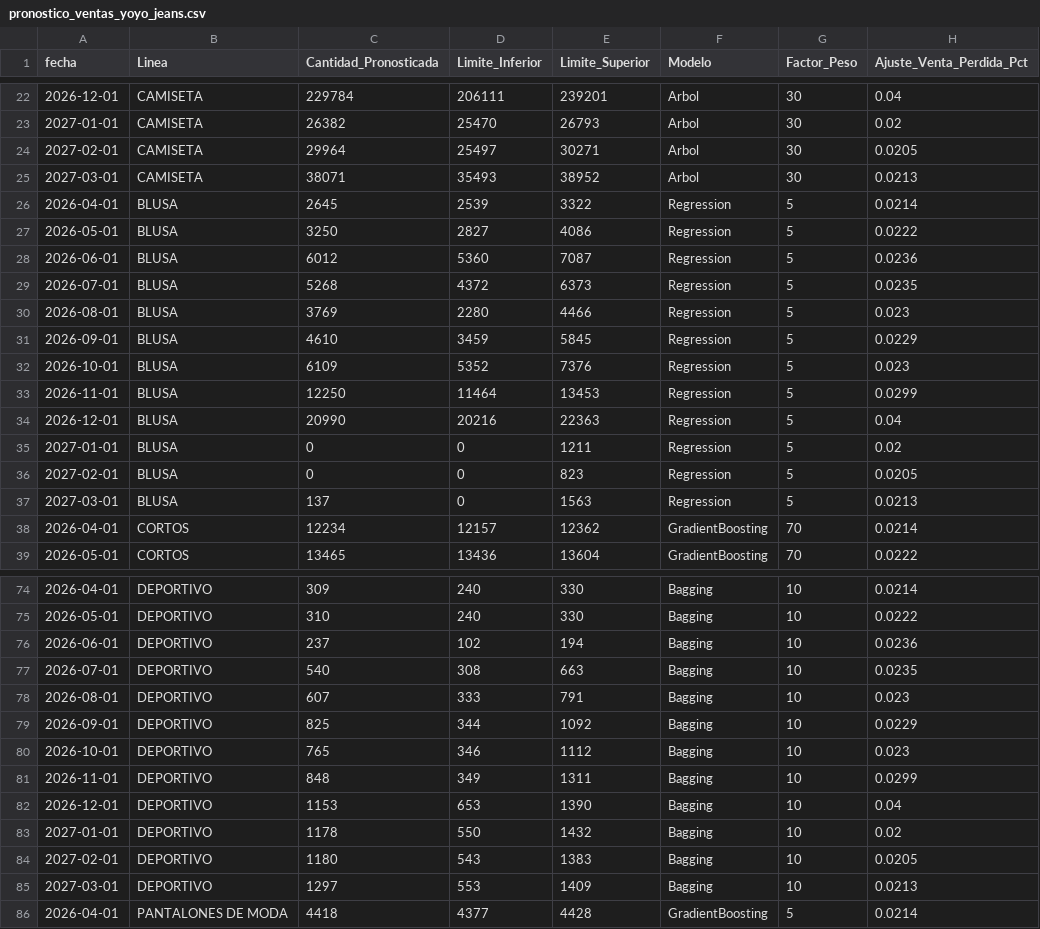
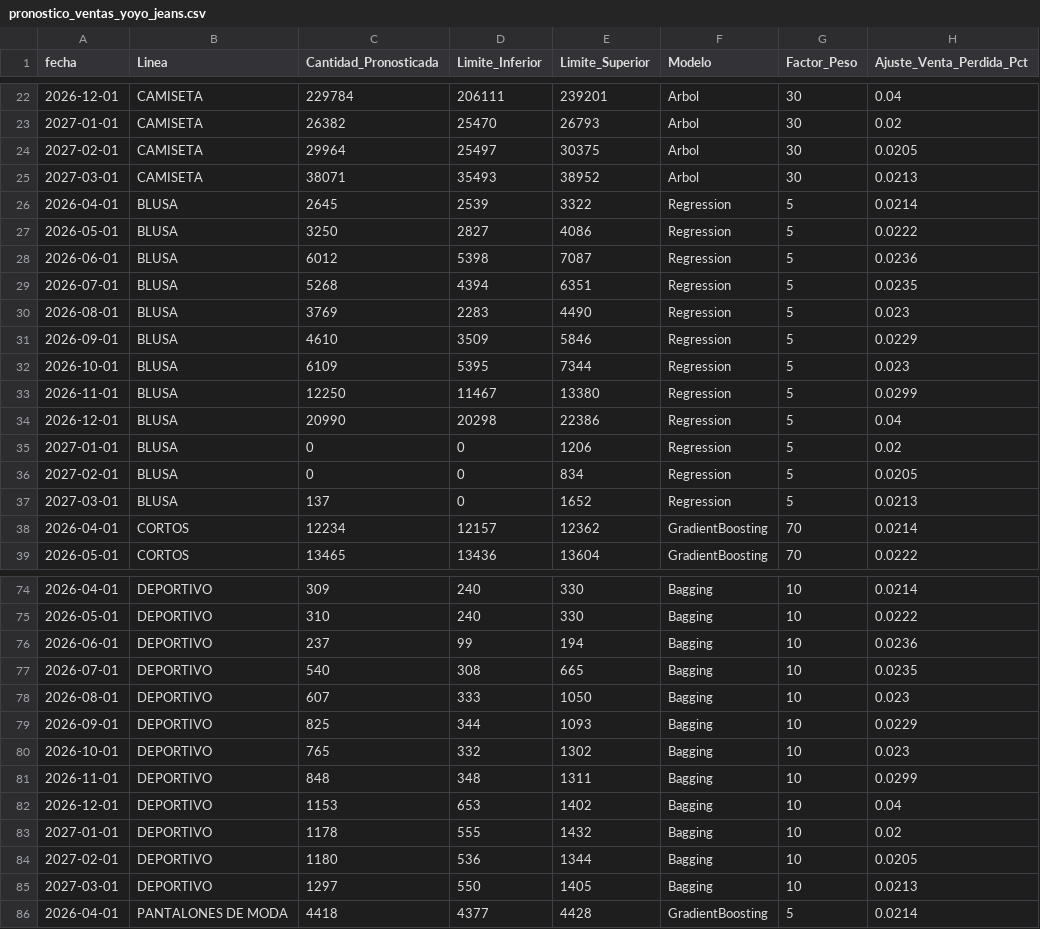
Before and after one commit to CamiloRa98/stopjeans-pronostico, a CSV file: data/pronostico_ventas_yoyo_jeans.csv, drawn as a sheet; only a part is shown, gaps mark what is left out; the diff covers the shown part only.

```diff
--- a/data/pronostico_ventas_yoyo_jeans.csv
+++ b/data/pronostico_ventas_yoyo_jeans.csv
@@ -23,3 +23,3 @@ fecha,Linea,Cantidad_Pronosticada,Limite_Inferior,Limite_Superior,Modelo,Factor_
 2027-01-01,CAMISETA,26382,25470,26793,Arbol,30,0.02
-2027-02-01,CAMISETA,29964,25497,30271,Arbol,30,0.0205
+2027-02-01,CAMISETA,29964,25497,30375,Arbol,30,0.0205
 2027-03-01,CAMISETA,38071,35493,38952,Arbol,30,0.0213
@@ -27,12 +27,12 @@ fecha,Linea,Cantidad_Pronosticada,Limite_Inferior,Limite_Superior,Modelo,Factor_
 2026-05-01,BLUSA,3250,2827,4086,Regression,5,0.0222
-2026-06-01,BLUSA,6012,5360,7087,Regression,5,0.0236
-2026-07-01,BLUSA,5268,4372,6373,Regression,5,0.0235
-2026-08-01,BLUSA,3769,2280,4466,Regression,5,0.023
-2026-09-01,BLUSA,4610,3459,5845,Regression,5,0.0229
-2026-10-01,BLUSA,6109,5352,7376,Regression,5,0.023
-2026-11-01,BLUSA,12250,11464,13453,Regression,5,0.0299
-2026-12-01,BLUSA,20990,20216,22363,Regression,5,0.04
-2027-01-01,BLUSA,0,0,1211,Regression,5,0.02
-2027-02-01,BLUSA,0,0,823,Regression,5,0.0205
-2027-03-01,BLUSA,137,0,1563,Regression,5,0.0213
+2026-06-01,BLUSA,6012,5398,7087,Regression,5,0.0236
+2026-07-01,BLUSA,5268,4394,6351,Regression,5,0.0235
+2026-08-01,BLUSA,3769,2283,4490,Regression,5,0.023
+2026-09-01,BLUSA,4610,3509,5846,Regression,5,0.0229
+2026-10-01,BLUSA,6109,5395,7344,Regression,5,0.023
+2026-11-01,BLUSA,12250,11467,13380,Regression,5,0.0299
+2026-12-01,BLUSA,20990,20298,22386,Regression,5,0.04
+2027-01-01,BLUSA,0,0,1206,Regression,5,0.02
+2027-02-01,BLUSA,0,0,834,Regression,5,0.0205
+2027-03-01,BLUSA,137,0,1652,Regression,5,0.0213
 2026-04-01,CORTOS,12234,12157,12362,GradientBoosting,70,0.0214
@@ -75,12 +75,12 @@ fecha,Linea,Cantidad_Pronosticada,Limite_Inferior,Limite_Superior,Modelo,Factor_
 2026-05-01,DEPORTIVO,310,240,330,Bagging,10,0.0222
-2026-06-01,DEPORTIVO,237,102,194,Bagging,10,0.0236
-2026-07-01,DEPORTIVO,540,308,663,Bagging,10,0.0235
-2026-08-01,DEPORTIVO,607,333,791,Bagging,10,0.023
-2026-09-01,DEPORTIVO,825,344,1092,Bagging,10,0.0229
-2026-10-01,DEPORTIVO,765,346,1112,Bagging,10,0.023
-2026-11-01,DEPORTIVO,848,349,1311,Bagging,10,0.0299
-2026-12-01,DEPORTIVO,1153,653,1390,Bagging,10,0.04
-2027-01-01,DEPORTIVO,1178,550,1432,Bagging,10,0.02
-2027-02-01,DEPORTIVO,1180,543,1383,Bagging,10,0.0205
-2027-03-01,DEPORTIVO,1297,553,1409,Bagging,10,0.0213
+2026-06-01,DEPORTIVO,237,99,194,Bagging,10,0.0236
+2026-07-01,DEPORTIVO,540,308,665,Bagging,10,0.0235
+2026-08-01,DEPORTIVO,607,333,1050,Bagging,10,0.023
+2026-09-01,DEPORTIVO,825,344,1093,Bagging,10,0.0229
+2026-10-01,DEPORTIVO,765,332,1302,Bagging,10,0.023
+2026-11-01,DEPORTIVO,848,348,1311,Bagging,10,0.0299
+2026-12-01,DEPORTIVO,1153,653,1402,Bagging,10,0.04
+2027-01-01,DEPORTIVO,1178,555,1432,Bagging,10,0.02
+2027-02-01,DEPORTIVO,1180,536,1344,Bagging,10,0.0205
+2027-03-01,DEPORTIVO,1297,550,1405,Bagging,10,0.0213
 2026-04-01,PANTALONES DE MODA,4418,4377,4428,GradientBoosting,5,0.0214
```
Also changed, not shown: 37 edited cells elsewhere in this file.
